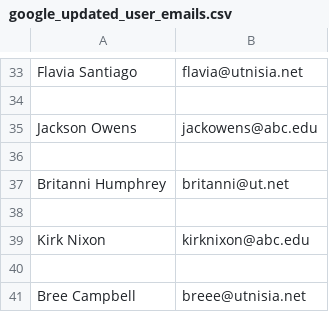
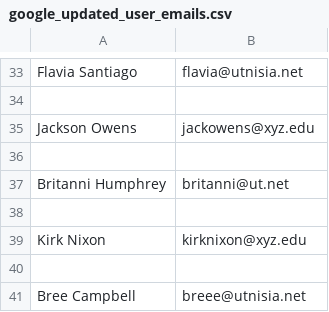
Before and after one commit to serbrio/Google-IT-Automation-with-Python, a CSV file: c2-using-python-to-interact-with-operating-system/week3/data/google_updated_user_emails.csv, drawn as a sheet; only a part is shown, gaps mark what is left out; the diff covers the shown part only.

```diff
--- a/c2-using-python-to-interact-with-operating-system/week3/data/google_updated_user_emails.csv
+++ b/c2-using-python-to-interact-with-operating-system/week3/data/google_updated_user_emails.csv
@@ -34,3 +34,3 @@ Flavia Santiago, flavia@utnisia.net
 
-Jackson Owens, jackowens@abc.edu
+Jackson Owens, jackowens@xyz.edu
 
@@ -38,3 +38,3 @@ Britanni Humphrey, britanni@ut.net
 
-Kirk Nixon, kirknixon@abc.edu
+Kirk Nixon, kirknixon@xyz.edu
 
```
Also changed, not shown: 8 edited cells elsewhere in this file, 1 other file.
